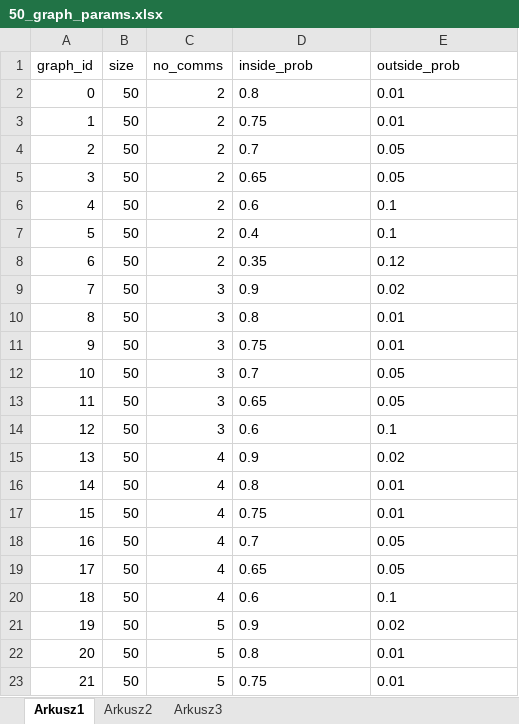
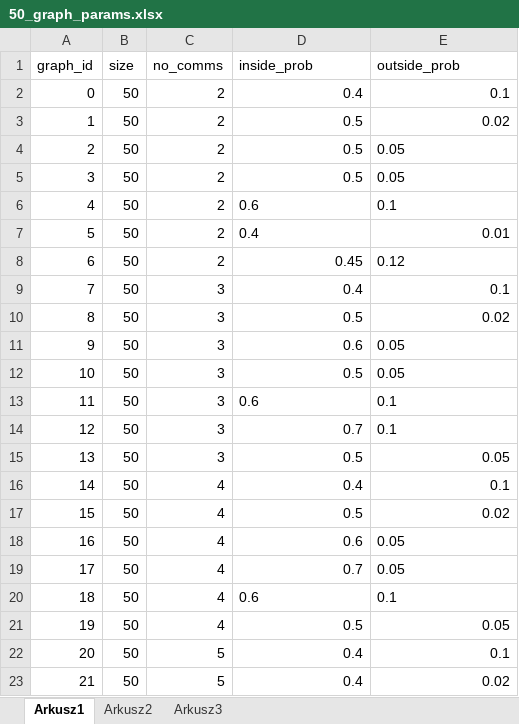
Before and after one commit to ARUMHC/Geometric-Properties-of-Graph-Visualization-Methods, an Excel workbook: code/params/50_graph_params.xlsx, sheet Arkusz1, drawn as a sheet; only a part is shown; values as stored, in another font and other column widths than the file's, no borders; removed rows and columns are numbered as before the commit, all else as after; the diff covers the shown part only; the diff names each change by its address in the sheet, - before the commit and + after, or states it on an @@ line.

Commit message:
fix params distribution

```diff
--- a/code/params/50_graph_params.xlsx (sheet Arkusz1)
+++ b/code/params/50_graph_params.xlsx (sheet Arkusz1)
-D2 (inside_prob): 0.8
+D2 (inside_prob): 0.4
-E2 (outside_prob): 0.01
+E2 (outside_prob): 0.1
-D3 (inside_prob): 0.75
+D3 (inside_prob): 0.5
-E3 (outside_prob): 0.01
+E3 (outside_prob): 0.02
-D4 (inside_prob): 0.7
+D4 (inside_prob): 0.5
-D5 (inside_prob): 0.65
+D5 (inside_prob): 0.5
-E7 (outside_prob): 0.1
+E7 (outside_prob): 0.01
-D8 (inside_prob): 0.35
+D8 (inside_prob): 0.45
+row 9: 7 | 50 | 3 | 0.4 | 0.1
@@ column A (graph_id) renumbered between rows 10 and 32 @@
-D10 (inside_prob): 0.9
+D10 (inside_prob): 0.5
-E10 alignment: left
+E10 alignment: right
-row 10: 8 | 50 | 3 | 0.8 | 0.01
-row 11: 9 | 50 | 3 | 0.75 | 0.01
-D11 (inside_prob): 0.7
+D11 (inside_prob): 0.6
-D12 (inside_prob): 0.65
+D12 (inside_prob): 0.5
+row 14: 12 | 50 | 3 | 0.7 | 0.1
+row 15: 13 | 50 | 3 | 0.5 | 0.05
+row 16: 14 | 50 | 4 | 0.4 | 0.1
-D17 (inside_prob): 0.9
+D17 (inside_prob): 0.5
-E17 alignment: left
+E17 alignment: right
-D18 (inside_prob): 0.8
+D18 (inside_prob): 0.6
-E18 (outside_prob): 0.01
+E18 (outside_prob): 0.05
-row 17: 15 | 50 | 4 | 0.75 | 0.01
-D19 alignment: left
+D19 alignment: right
-row 19: 17 | 50 | 4 | 0.65 | 0.05
+row 21: 19 | 50 | 4 | 0.5 | 0.05
+row 22: 20 | 50 | 5 | 0.4 | 0.1
-D23 (inside_prob): 0.9
+D23 (inside_prob): 0.4
-E23 alignment: left
+E23 alignment: right
-row 22: 20 | 50 | 5 | 0.8 | 0.01
-row 23: 21 | 50 | 5 | 0.75 | 0.01
```
Also changed, not shown: 3 added rows, 2 removed rows, 12 edited cells and cell formats elsewhere in this sheet, 4 other files.
